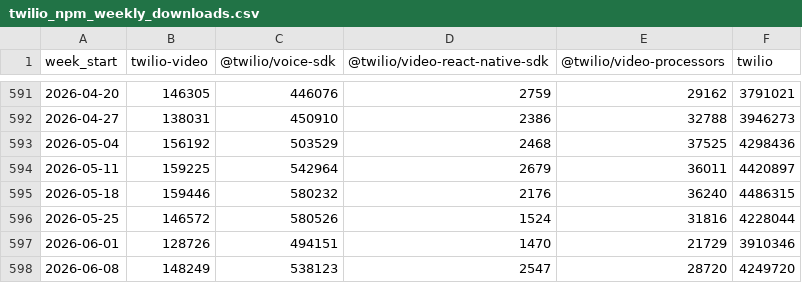
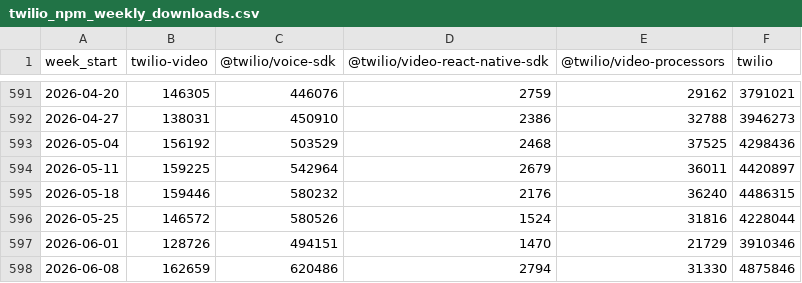
Before and after one commit to zheminlin266/Agora_API_Research, a CSV file: Agora (API)/twilio_npm_weekly_downloads.csv, drawn as a sheet; only a part is shown, gaps mark what is left out.

```diff
--- a/Agora (API)/twilio_npm_weekly_downloads.csv
+++ b/Agora (API)/twilio_npm_weekly_downloads.csv
@@ -597,2 +597,2 @@
 2026-06-01,128726,494151,1470,21729,3910346
-2026-06-08,148249,538123,2547,28720,4249720
+2026-06-08,162659,620486,2794,31330,4875846
```
Also changed, not shown: Agora (API)/agora_pypi_weekly_downloads.csv, Agora (API)/bandwidth_npm_weekly_downloads.csv, 9 other files.
